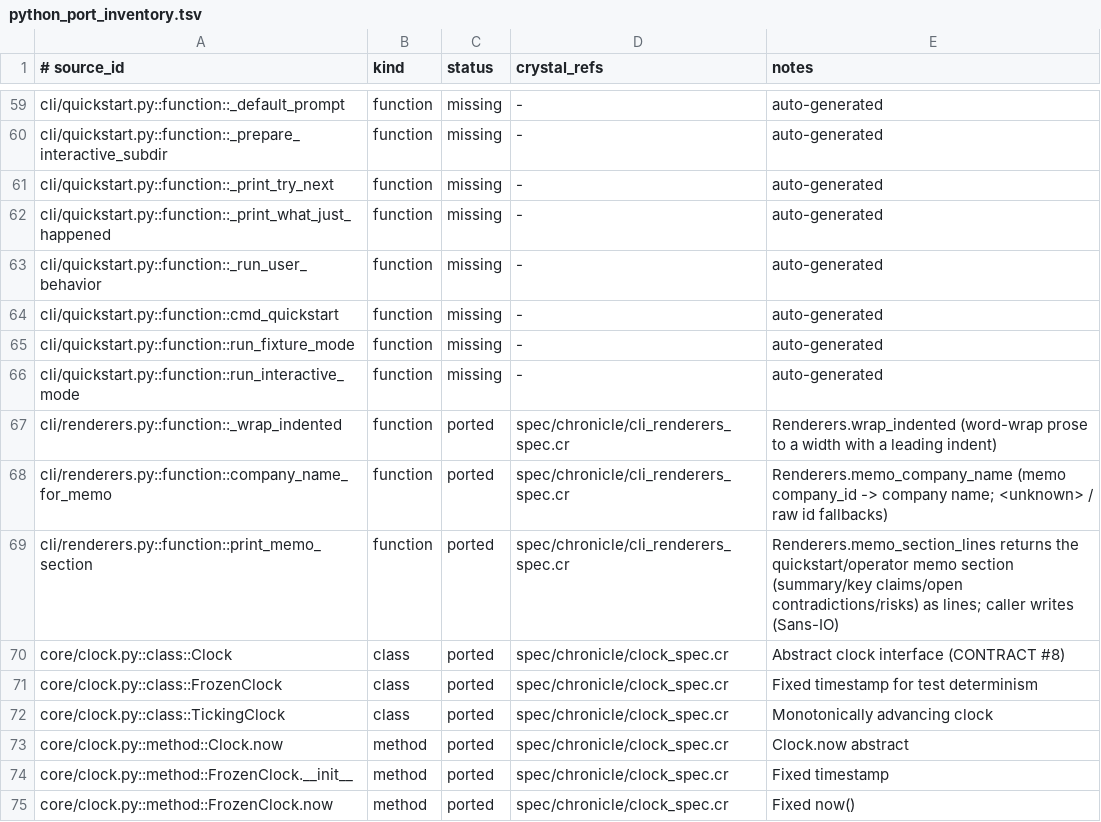
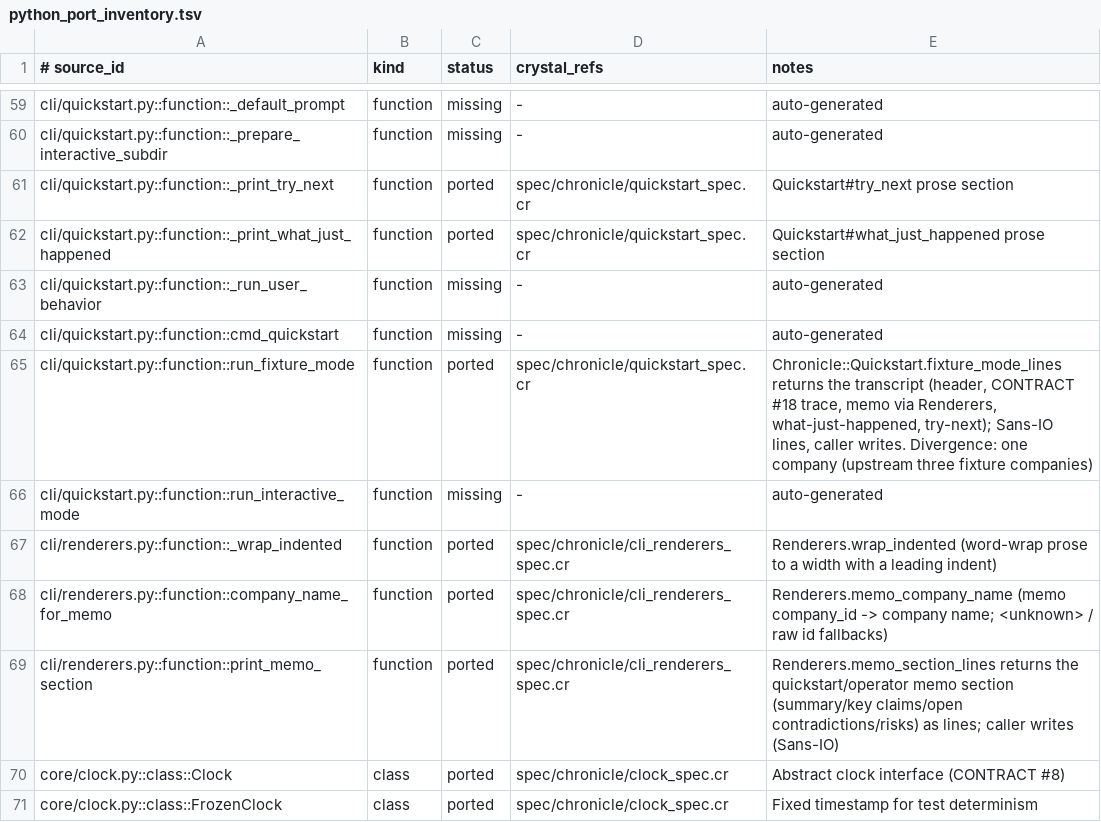
Before and after one commit to dsisnero/chronicle, a TSV file: plans/inventory/python_port_inventory.tsv, drawn as a sheet; only a part is shown, gaps mark what is left out; the shorter side is filled out with more unchanged rows.

Commit message:
port: CLI quickstart fixture mode (cli/quickstart.py run_fixture_mode)
- Chronicle::Quickstart.fixture_mode_lines runs the diligence reference pack
  against a scripted Crig provider (no API key, no network) and returns the
  transcript lines: header (pack/company/provider), the canonical CONTRACT
  #18 trace from the event log, the first memo rendered in full via
  Chronicle::Renderers (+ a mention of any others), and the what-just-
  happened / try-next prose. Sans-IO: the transcript is returned; the CLI /
  caller writes it.
- Divergence (documented): upstream runs three fixture companies; the
  Chronicle demo runs one (memo bar, trace, and prose unchanged), and the
  interactive mode (run_interactive_mode — behavior-file scaffolding + REPL)
  is platform-edge CLI work, not ported.
- Fixed a pre-existing trace bug exposed by the run: fmt_behavior_started
  crashed on a null triggering_object_id (JSON::Any(nil).as_s); now uses
  as_s?.
- Ledger: 3 cli/quickstart.py rows marked ported. Plan M-item + Next up #1
  checked.

```diff
--- a/plans/inventory/python_port_inventory.tsv
+++ b/plans/inventory/python_port_inventory.tsv
@@ -60,7 +60,7 @@ cli/quickstart.py::function::_default_prompt	function	missing	-	auto-generated
 cli/quickstart.py::function::_prepare_interactive_subdir	function	missing	-	auto-generated
-cli/quickstart.py::function::_print_try_next	function	missing	-	auto-generated
-cli/quickstart.py::function::_print_what_just_happened	function	missing	-	auto-generated
+cli/quickstart.py::function::_print_try_next	function	ported	spec/chronicle/quickstart_spec.cr	Quickstart#try_next prose section
+cli/quickstart.py::function::_print_what_just_happened	function	ported	spec/chronicle/quickstart_spec.cr	Quickstart#what_just_happened prose section
 cli/quickstart.py::function::_run_user_behavior	function	missing	-	auto-generated
 cli/quickstart.py::function::cmd_quickstart	function	missing	-	auto-generated
-cli/quickstart.py::function::run_fixture_mode	function	missing	-	auto-generated
+cli/quickstart.py::function::run_fixture_mode	function	ported	spec/chronicle/quickstart_spec.cr	Chronicle::Quickstart.fixture_mode_lines returns the transcript (header, CONTRACT #18 trace, memo via Renderers, what-just-happened, try-next); Sans-IO lines, caller writes. Divergence: one company (upstream three fixture companies)
 cli/quickstart.py::function::run_interactive_mode	function	missing	-	auto-generated
```
Also changed, not shown: 5 other files.
